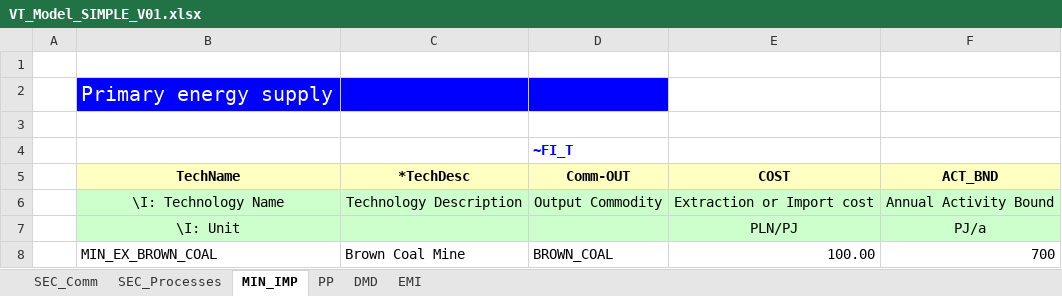
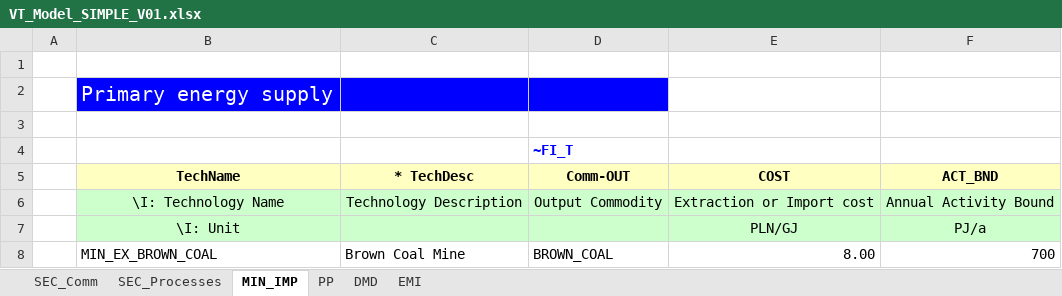
Before and after one commit to makracz/VedaonlineStudens, an Excel workbook: VT_Model_SIMPLE_V01.xlsx, sheet MIN_IMP, drawn as a sheet; values as stored, in another font and other column widths than the file's, no borders; the diff names each change by its address in the sheet, - before the commit and + after, or states it on an @@ line.

Commit message:
Add files via upload

```diff
--- a/VT_Model_SIMPLE_V01.xlsx (sheet MIN_IMP)
+++ b/VT_Model_SIMPLE_V01.xlsx (sheet MIN_IMP)
-C5: *TechDesc
+C5: * TechDesc
-E7 (COST): PLN/PJ
+E7 (COST): PLN/GJ
-E8 (COST): 100.00
+E8 (COST): 8.00
```
Also changed, not shown: sheet PP.
